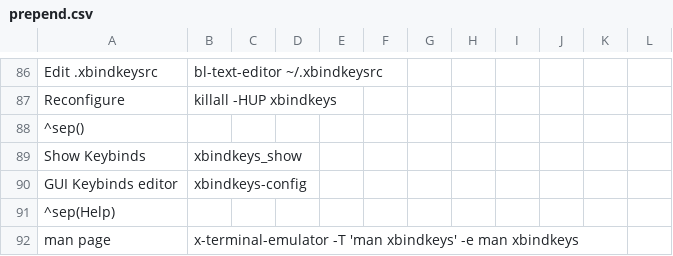
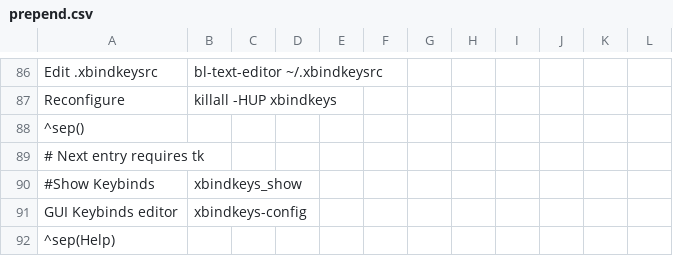
Before and after one commit to BunsenLabs/bunsen-configs, a CSV file: skel/.config/jgmenu/prepend.csv, drawn as a sheet; only a part is shown, gaps mark what is left out; the shorter side is filled out with more unchanged rows.

Commit message:
Move tk from Recommends: to Suggests:, comment-out "Show Keybinds" menu entry

```diff
--- a/skel/.config/jgmenu/prepend.csv
+++ b/skel/.config/jgmenu/prepend.csv
@@ -88,3 +88,4 @@ Reconfigure,killall -HUP xbindkeys
 ^sep()
-Show Keybinds,xbindkeys_show
+# Next entry requires tk
+#Show Keybinds,xbindkeys_show
 GUI Keybinds editor,xbindkeys-config
```
Also changed, not shown: 1 other file.
